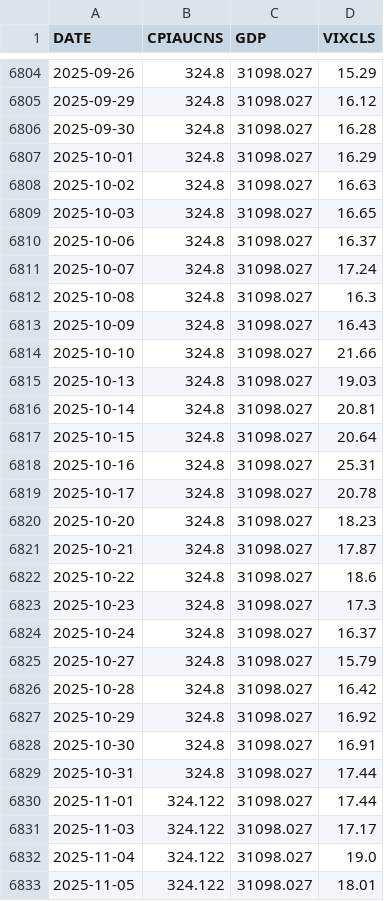
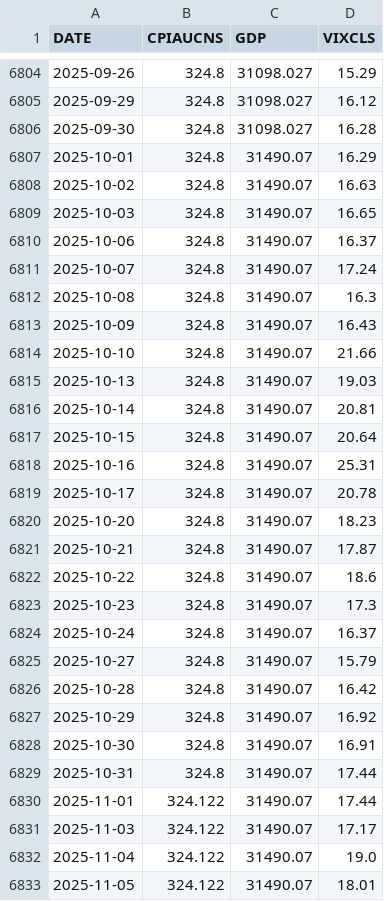
Before and after one commit to FredericBANDEIRA/Cross-Asset-Market-Regime-Monitor, a CSV file: macro.csv, drawn as a sheet; only a part is shown, gaps mark what is left out; the diff covers the shown part only.

```diff
--- a/macro.csv
+++ b/macro.csv
@@ -6806,28 +6806,28 @@ DATE,CPIAUCNS,GDP,VIXCLS
 2025-09-30,324.8,31098.027,16.28
-2025-10-01,324.8,31098.027,16.29
-2025-10-02,324.8,31098.027,16.63
-2025-10-03,324.8,31098.027,16.65
-2025-10-06,324.8,31098.027,16.37
-2025-10-07,324.8,31098.027,17.24
-2025-10-08,324.8,31098.027,16.3
-2025-10-09,324.8,31098.027,16.43
-2025-10-10,324.8,31098.027,21.66
-2025-10-13,324.8,31098.027,19.03
-2025-10-14,324.8,31098.027,20.81
-2025-10-15,324.8,31098.027,20.64
-2025-10-16,324.8,31098.027,25.31
-2025-10-17,324.8,31098.027,20.78
-2025-10-20,324.8,31098.027,18.23
-2025-10-21,324.8,31098.027,17.87
-2025-10-22,324.8,31098.027,18.6
-2025-10-23,324.8,31098.027,17.3
-2025-10-24,324.8,31098.027,16.37
-2025-10-27,324.8,31098.027,15.79
-2025-10-28,324.8,31098.027,16.42
-2025-10-29,324.8,31098.027,16.92
-2025-10-30,324.8,31098.027,16.91
-2025-10-31,324.8,31098.027,17.44
-2025-11-01,324.122,31098.027,17.44
-2025-11-03,324.122,31098.027,17.17
-2025-11-04,324.122,31098.027,19.0
-2025-11-05,324.122,31098.027,18.01
+2025-10-01,324.8,31490.07,16.29
+2025-10-02,324.8,31490.07,16.63
+2025-10-03,324.8,31490.07,16.65
+2025-10-06,324.8,31490.07,16.37
+2025-10-07,324.8,31490.07,17.24
+2025-10-08,324.8,31490.07,16.3
+2025-10-09,324.8,31490.07,16.43
+2025-10-10,324.8,31490.07,21.66
+2025-10-13,324.8,31490.07,19.03
+2025-10-14,324.8,31490.07,20.81
+2025-10-15,324.8,31490.07,20.64
+2025-10-16,324.8,31490.07,25.31
+2025-10-17,324.8,31490.07,20.78
+2025-10-20,324.8,31490.07,18.23
+2025-10-21,324.8,31490.07,17.87
+2025-10-22,324.8,31490.07,18.6
+2025-10-23,324.8,31490.07,17.3
+2025-10-24,324.8,31490.07,16.37
+2025-10-27,324.8,31490.07,15.79
+2025-10-28,324.8,31490.07,16.42
+2025-10-29,324.8,31490.07,16.92
+2025-10-30,324.8,31490.07,16.91
+2025-10-31,324.8,31490.07,17.44
+2025-11-01,324.122,31490.07,17.44
+2025-11-03,324.122,31490.07,17.17
+2025-11-04,324.122,31490.07,19.0
+2025-11-05,324.122,31490.07,18.01
```
Also changed, not shown: 16 added rows and 82 edited cells elsewhere in this file, all_data.csv, sovereign_yields.csv, 20 other files.
